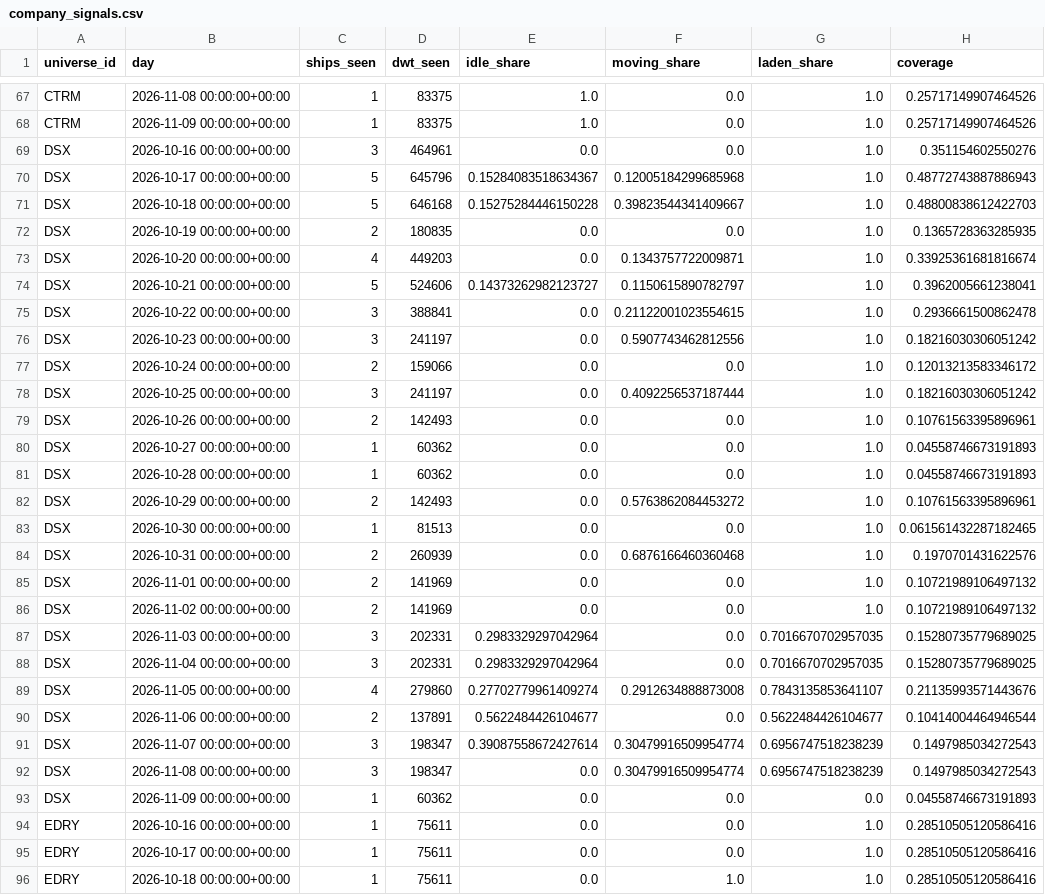
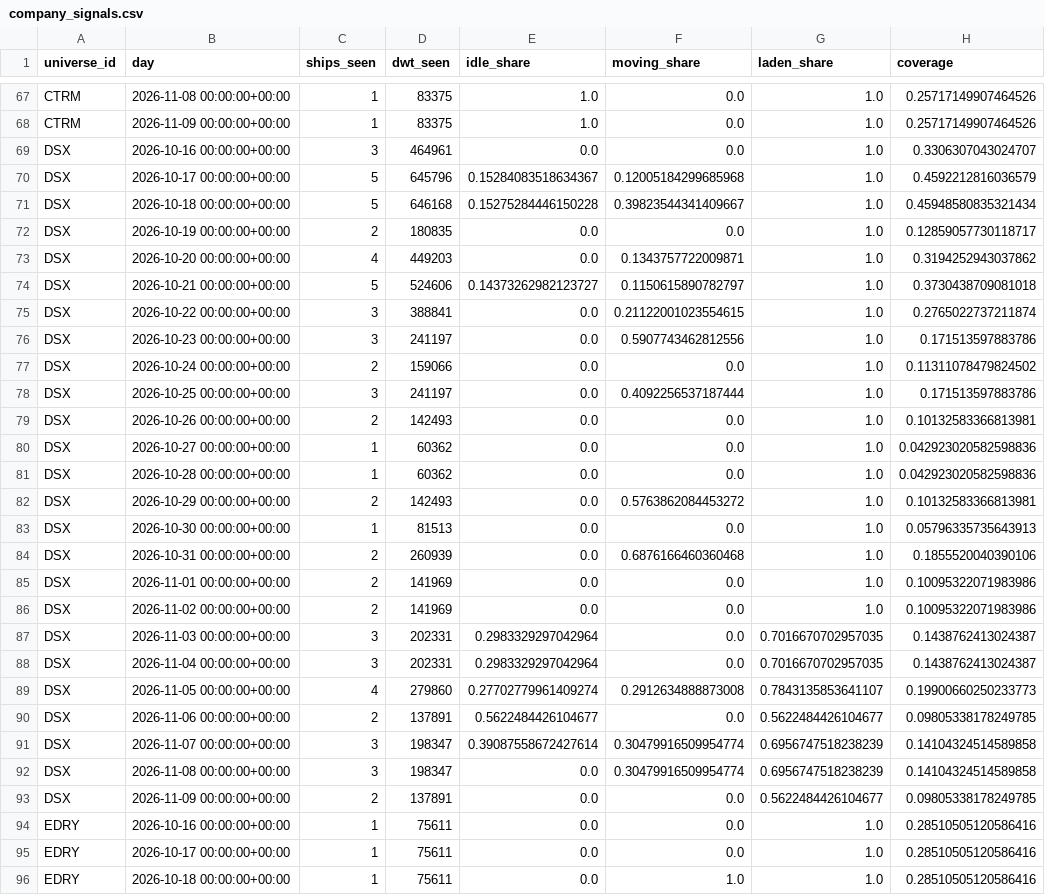
Before and after one commit to ambekarhrush/shipping-long-short-lab, a CSV file: data/fleet/company_signals.csv, drawn as a sheet; only a part is shown, gaps mark what is left out; the diff covers the shown part only.

Commit message:
FleetWatch snapshot 2026-11-09T08:10Z

```diff
--- a/data/fleet/company_signals.csv
+++ b/data/fleet/company_signals.csv
@@ -68,27 +68,27 @@ CTRM,2026-11-08 00:00:00+00:00,1,83375,1.0,0.0,1.0,0.25717149907464526
 CTRM,2026-11-09 00:00:00+00:00,1,83375,1.0,0.0,1.0,0.25717149907464526
-DSX,2026-10-16 00:00:00+00:00,3,464961,0.0,0.0,1.0,0.351154602550276
-DSX,2026-10-17 00:00:00+00:00,5,645796,0.15284083518634367,0.12005184299685968,1.0,0.48772743887886943
-DSX,2026-10-18 00:00:00+00:00,5,646168,0.15275284446150228,0.39823544341409667,1.0,0.48800838612422703
-DSX,2026-10-19 00:00:00+00:00,2,180835,0.0,0.0,1.0,0.1365728363285935
-DSX,2026-10-20 00:00:00+00:00,4,449203,0.0,0.1343757722009871,1.0,0.33925361681816674
-DSX,2026-10-21 00:00:00+00:00,5,524606,0.14373262982123727,0.1150615890782797,1.0,0.3962005661238041
-DSX,2026-10-22 00:00:00+00:00,3,388841,0.0,0.21122001023554615,1.0,0.2936661500862478
-DSX,2026-10-23 00:00:00+00:00,3,241197,0.0,0.5907743462812556,1.0,0.18216030306051242
-DSX,2026-10-24 00:00:00+00:00,2,159066,0.0,0.0,1.0,0.12013213583346172
-DSX,2026-10-25 00:00:00+00:00,3,241197,0.0,0.4092256537187444,1.0,0.18216030306051242
-DSX,2026-10-26 00:00:00+00:00,2,142493,0.0,0.0,1.0,0.10761563395896961
-DSX,2026-10-27 00:00:00+00:00,1,60362,0.0,0.0,1.0,0.04558746673191893
-DSX,2026-10-28 00:00:00+00:00,1,60362,0.0,0.0,1.0,0.04558746673191893
-DSX,2026-10-29 00:00:00+00:00,2,142493,0.0,0.5763862084453272,1.0,0.10761563395896961
-DSX,2026-10-30 00:00:00+00:00,1,81513,0.0,0.0,1.0,0.061561432287182465
-DSX,2026-10-31 00:00:00+00:00,2,260939,0.0,0.6876166460360468,1.0,0.1970701431622576
-DSX,2026-11-01 00:00:00+00:00,2,141969,0.0,0.0,1.0,0.10721989106497132
-DSX,2026-11-02 00:00:00+00:00,2,141969,0.0,0.0,1.0,0.10721989106497132
-DSX,2026-11-03 00:00:00+00:00,3,202331,0.2983329297042964,0.0,0.7016670702957035,0.15280735779689025
-DSX,2026-11-04 00:00:00+00:00,3,202331,0.2983329297042964,0.0,0.7016670702957035,0.15280735779689025
-DSX,2026-11-05 00:00:00+00:00,4,279860,0.27702779961409274,0.2912634888873008,0.7843135853641107,0.21135993571443676
-DSX,2026-11-06 00:00:00+00:00,2,137891,0.5622484426104677,0.0,0.5622484426104677,0.10414004464946544
-DSX,2026-11-07 00:00:00+00:00,3,198347,0.39087558672427614,0.30479916509954774,0.6956747518238239,0.1497985034272543
-DSX,2026-11-08 00:00:00+00:00,3,198347,0.0,0.30479916509954774,0.6956747518238239,0.1497985034272543
-DSX,2026-11-09 00:00:00+00:00,1,60362,0.0,0.0,0.0,0.04558746673191893
+DSX,2026-10-16 00:00:00+00:00,3,464961,0.0,0.0,1.0,0.3306307043024707
+DSX,2026-10-17 00:00:00+00:00,5,645796,0.15284083518634367,0.12005184299685968,1.0,0.4592212816036579
+DSX,2026-10-18 00:00:00+00:00,5,646168,0.15275284446150228,0.39823544341409667,1.0,0.45948580835321434
+DSX,2026-10-19 00:00:00+00:00,2,180835,0.0,0.0,1.0,0.12859057730118717
+DSX,2026-10-20 00:00:00+00:00,4,449203,0.0,0.1343757722009871,1.0,0.3194252943037862
+DSX,2026-10-21 00:00:00+00:00,5,524606,0.14373262982123727,0.1150615890782797,1.0,0.3730438709081018
+DSX,2026-10-22 00:00:00+00:00,3,388841,0.0,0.21122001023554615,1.0,0.2765022737211874
+DSX,2026-10-23 00:00:00+00:00,3,241197,0.0,0.5907743462812556,1.0,0.171513597883786
+DSX,2026-10-24 00:00:00+00:00,2,159066,0.0,0.0,1.0,0.11311078479824502
+DSX,2026-10-25 00:00:00+00:00,3,241197,0.0,0.4092256537187444,1.0,0.171513597883786
+DSX,2026-10-26 00:00:00+00:00,2,142493,0.0,0.0,1.0,0.10132583366813981
+DSX,2026-10-27 00:00:00+00:00,1,60362,0.0,0.0,1.0,0.042923020582598836
+DSX,2026-10-28 00:00:00+00:00,1,60362,0.0,0.0,1.0,0.042923020582598836
+DSX,2026-10-29 00:00:00+00:00,2,142493,0.0,0.5763862084453272,1.0,0.10132583366813981
+DSX,2026-10-30 00:00:00+00:00,1,81513,0.0,0.0,1.0,0.05796335735643913
+DSX,2026-10-31 00:00:00+00:00,2,260939,0.0,0.6876166460360468,1.0,0.1855520040390106
+DSX,2026-11-01 00:00:00+00:00,2,141969,0.0,0.0,1.0,0.10095322071983986
+DSX,2026-11-02 00:00:00+00:00,2,141969,0.0,0.0,1.0,0.10095322071983986
+DSX,2026-11-03 00:00:00+00:00,3,202331,0.2983329297042964,0.0,0.7016670702957035,0.1438762413024387
+DSX,2026-11-04 00:00:00+00:00,3,202331,0.2983329297042964,0.0,0.7016670702957035,0.1438762413024387
+DSX,2026-11-05 00:00:00+00:00,4,279860,0.27702779961409274,0.2912634888873008,0.7843135853641107,0.19900660250233773
+DSX,2026-11-06 00:00:00+00:00,2,137891,0.5622484426104677,0.0,0.5622484426104677,0.09805338178249785
+DSX,2026-11-07 00:00:00+00:00,3,198347,0.39087558672427614,0.30479916509954774,0.6956747518238239,0.14104324514589858
+DSX,2026-11-08 00:00:00+00:00,3,198347,0.0,0.30479916509954774,0.6956747518238239,0.14104324514589858
+DSX,2026-11-09 00:00:00+00:00,2,137891,0.0,0.0,0.5622484426104677,0.09805338178249785
 EDRY,2026-10-16 00:00:00+00:00,1,75611,0.0,0.0,1.0,0.28510505120586416
```
Also changed, not shown: 5 added rows, 4 removed rows and 36 edited cells elsewhere in this file, data/fleet/collector_log.csv, data/fleet/identity.csv, 3 other files.
